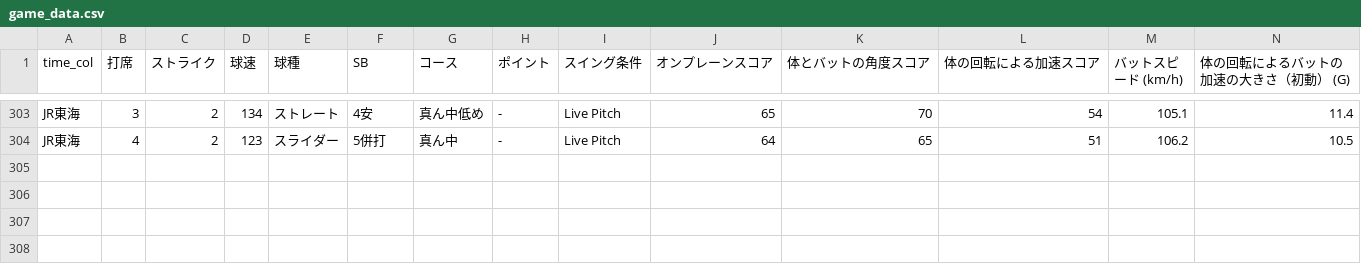
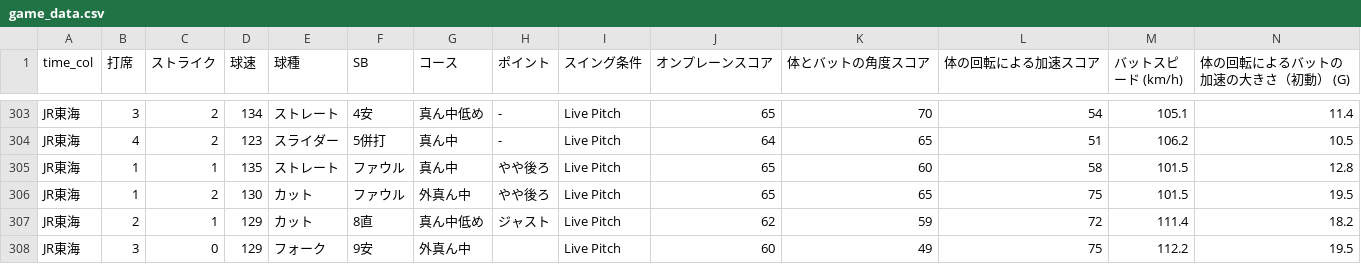
Before and after one commit to sakanatama-hub/Batting-feedback, a CSV file: game_data.csv, drawn as a sheet; only a part is shown, gaps mark what is left out; rows hold the shown columns only; the diff names each change by its address in the sheet, - before the commit and + after, or states it on an @@ line.

Commit message:
Update data 2026-04-11 05:46:21.214069

```diff
--- a/game_data.csv
+++ b/game_data.csv
+row 305: JR東海 | 1 | 1 | 135 | ストレート | ファウル | 真ん中 | やや後ろ | Live Pitch | 65 | 60 | 58 | 101.5 | 12.8
+row 306: JR東海 | 1 | 2 | 130 | カット | ファウル | 外真ん中 | やや後ろ | Live Pitch | 65 | 65 | 75 | 101.5 | 19.5
+row 307: JR東海 | 2 | 1 | 129 | カット | 8直 | 真ん中低め | ジャスト | Live Pitch | 62 | 59 | 72 | 111.4 | 18.2
+row 308: JR東海 | 3 | 0 | 129 | フォーク | 9安 | 外真ん中 |  | Live Pitch | 60 | 49 | 75 | 112.2 | 19.5
```
